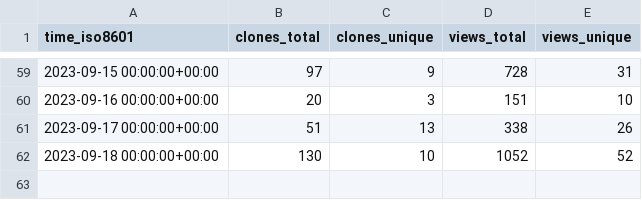
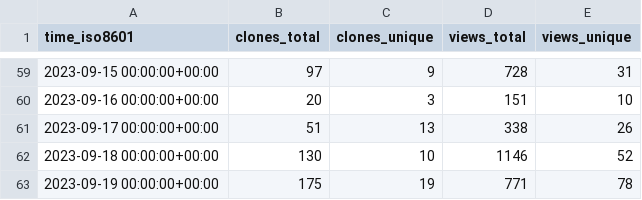
Before and after one commit to archit00sharma/superduperdb, a CSV file: SuperDuperDB/superduperdb/ghrs-data/views_clones_aggregate.csv, drawn as a sheet; only a part is shown, gaps mark what is left out.

```diff
--- a/SuperDuperDB/superduperdb/ghrs-data/views_clones_aggregate.csv
+++ b/SuperDuperDB/superduperdb/ghrs-data/views_clones_aggregate.csv
@@ -61,2 +61,3 @@ time_iso8601,clones_total,clones_unique,views_total,views_unique
 2023-09-17 00:00:00+00:00,51,13,338,26
-2023-09-18 00:00:00+00:00,130,10,1052,52
+2023-09-18 00:00:00+00:00,130,10,1146,52
+2023-09-19 00:00:00+00:00,175,19,771,78
```
Also changed, not shown: 1 other file.
